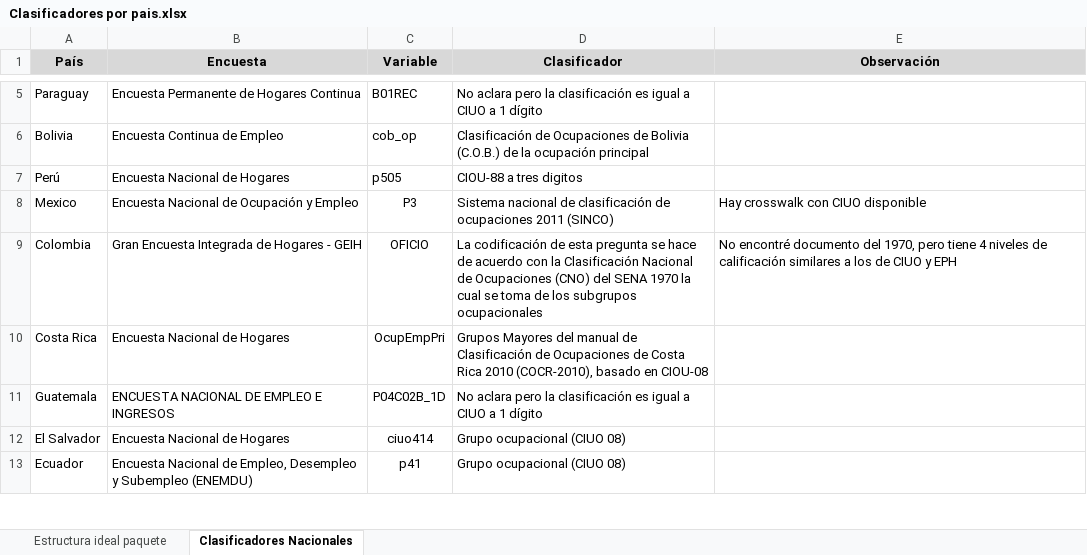
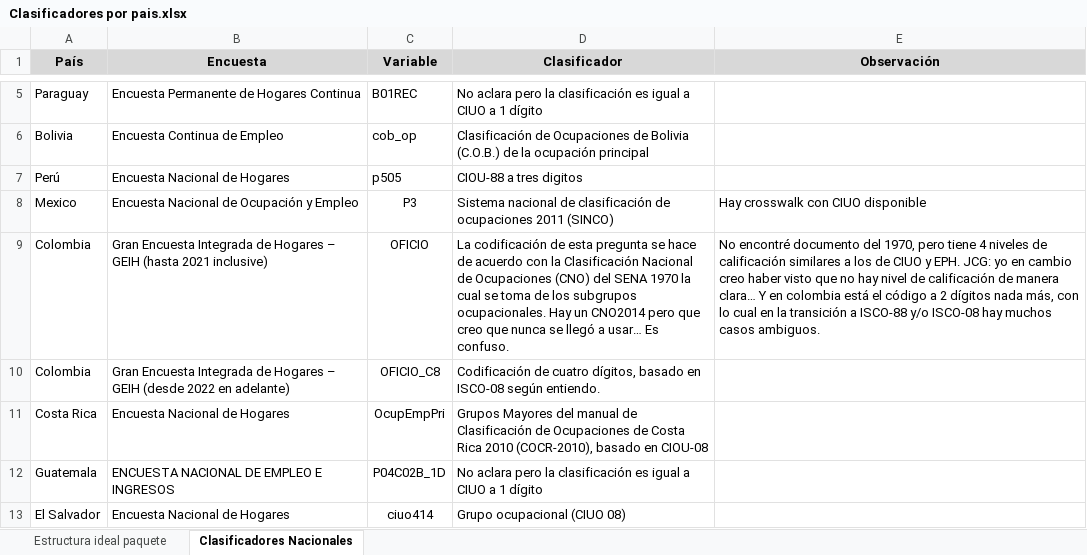
Before and after one commit to Guidowe/occupationcross, an Excel workbook: data-raw/Clasificadores por pais.xlsx, sheet Clasificadores Nacionales, drawn as a sheet; only a part is shown, gaps mark what is left out; the shorter side is filled out with more unchanged rows; values as stored, in another font and other column widths than the file's, no borders; the diff names each change by its address in the sheet, - before the commit and + after, or states it on an @@ line.

Commit message:
Toy bases Colombia 2019 (ISCO-68) y Colombia 2024 (ISCO-08) y actualización al excel de clasificadores

```diff
--- a/data-raw/Clasificadores por pais.xlsx (sheet Clasificadores Nacionales)
+++ b/data-raw/Clasificadores por pais.xlsx (sheet Clasificadores Nacionales)
-B9 (Encuesta): …de Hogares - GEIH
+B9 (Encuesta): …de Hogares – GEIH (hasta 2021 inclusive)
-D9 (Clasificador): …los subgrupos ocupacionales
+D9 (Clasificador): …los subgrupos ocupacionales. Hay un CNO2014 pero que creo que nunca se llegó a usar… Es confuso.
-E9 (Observación): …CIUO y EPH
+E9 (Observación): …CIUO y EPH. JCG: yo en cambio creo haber visto que no hay nivel de calificación de manera clara… Y en colombia está el código a 2 dígitos nada más, con lo cual en la transición a ISCO-88 y/o ISCO-08 hay muchos casos ambiguos.
+row 10: Colombia | Gran Encuesta Integrada de Hogares – GEIH (desde 2022 en adelante) | OFICIO_C8 | Codificación de cuatro dígitos, basado en ISCO-08 según entiendo.
```
Also changed, not shown: 7 other files.
